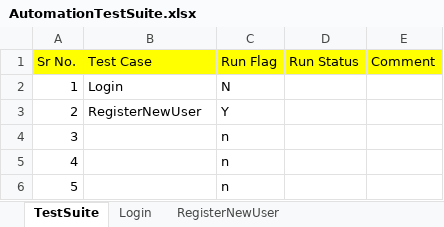
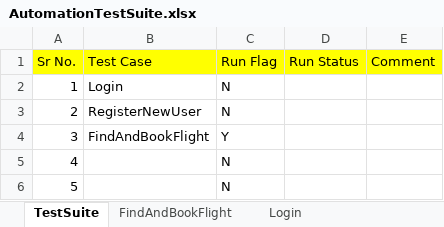
Before and after one commit to pankdhnd/CertificationProject-HybirdFramework, an Excel workbook: CertificationProject-HybridFramework/framework/TestSuite/AutomationTestSuite.xlsx, sheet TestSuite, drawn as a sheet; values as stored, in another font and other column widths than the file's, no borders; the diff names each change by its address in the sheet, - before the commit and + after, or states it on an @@ line.

Commit message:
Added class mercuryFlightBooking, dataProvider.

```diff
--- a/CertificationProject-HybridFramework/framework/TestSuite/AutomationTestSuite.xlsx (sheet TestSuite)
+++ b/CertificationProject-HybridFramework/framework/TestSuite/AutomationTestSuite.xlsx (sheet TestSuite)
+sheet tab: FindAndBookFlight
-C3 (Run Flag): Y
+C3 (Run Flag): N
-B4 (Test Case): (empty)
+B4 (Test Case): FindAndBookFlight
-C4 (Run Flag): n
+C4 (Run Flag): Y
-C5:C6 (Run Flag): n
+C5:C6 (Run Flag): N
```
Also changed, not shown: CertificationProject-HybridFramework/framework/InputData/TestData.xlsx, 9 other files.
